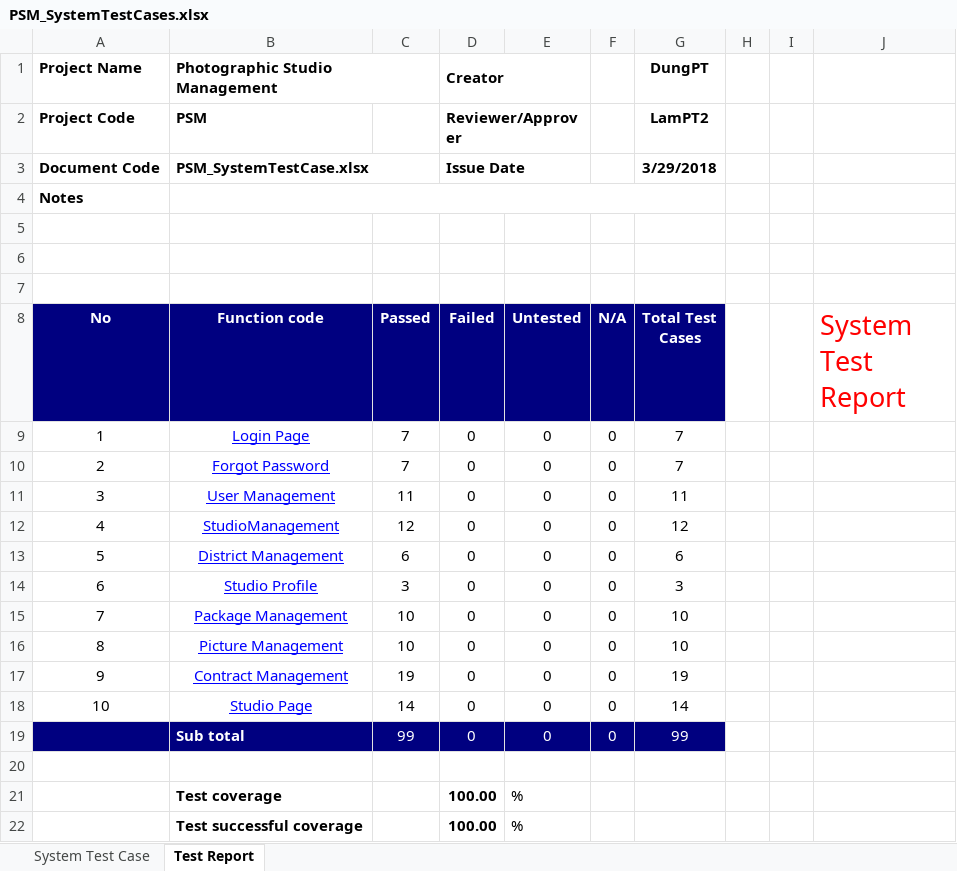
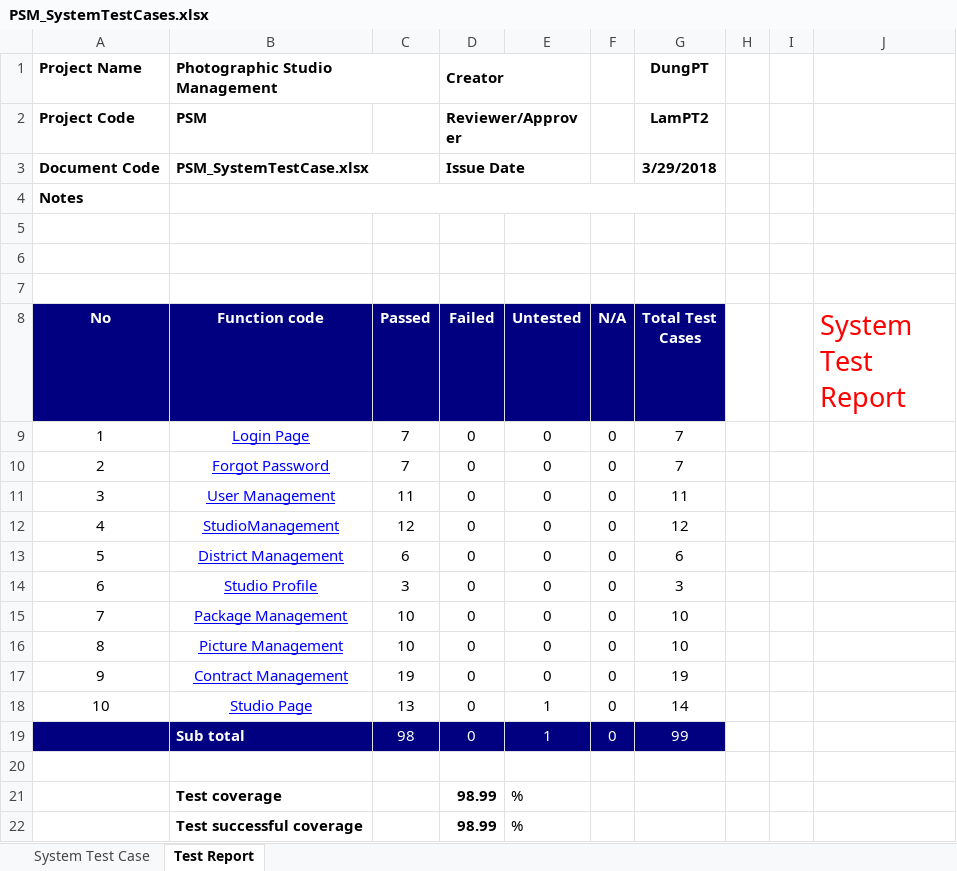
Before and after one commit to sora1895/WebStudio, an Excel workbook: PSM_SystemTestCases.xlsx, sheet Test Report, drawn as a sheet; values as stored, in another font and other column widths than the file's, no borders; the diff names each change by its address in the sheet, - before the commit and + after, or states it on an @@ line.

```diff
--- a/PSM_SystemTestCases.xlsx (sheet Test Report)
+++ b/PSM_SystemTestCases.xlsx (sheet Test Report)
-C18 (Passed): 14
+C18 (Passed): 13
-E18:E19 (Untested): 0
+E18:E19 (Untested): 1
-C19 (Passed): 99
+C19 (Passed): 98
-D21:D22 (Failed): 100.00
+D21:D22 (Failed): 98.99
```
Also changed, not shown: sheet System Test Case, formulas that keep their value, PSM_IntegrationTestCases.xlsx, 5 other files.
